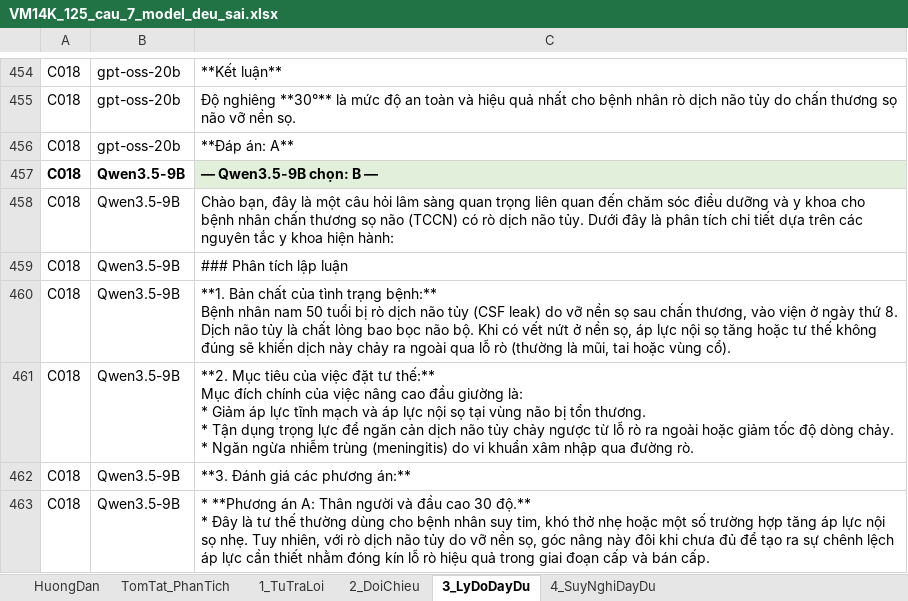
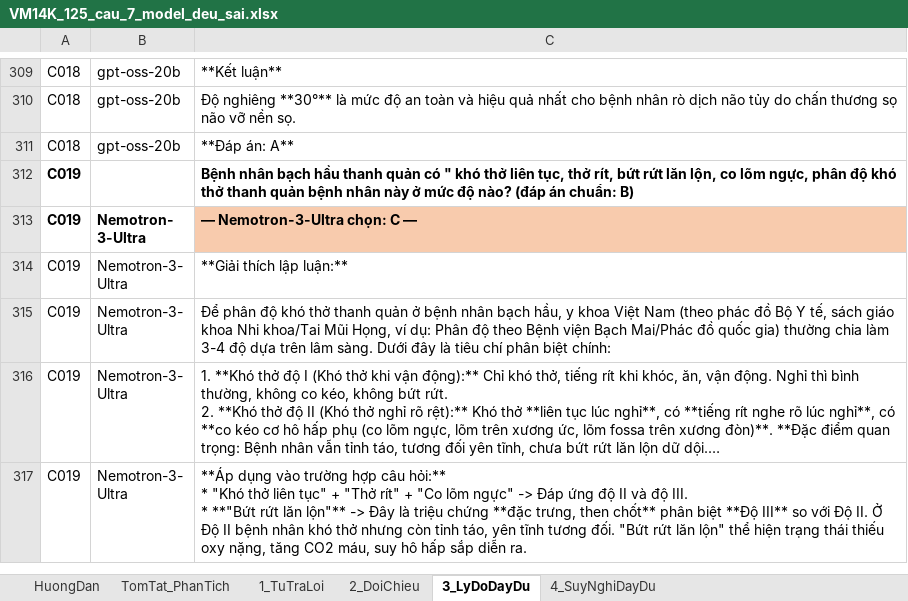
Before and after one commit to hanguyennn2812/VM14K_Research, an Excel workbook: reports/eval/review/VM14K_125_cau_7_model_deu_sai.xlsx, sheet 3_LyDoDayDu, drawn as a sheet; only a part is shown, gaps mark what is left out; the shorter side is filled out with more unchanged rows; long unchanged cells end in …; values as stored, in another font and other column widths than the file's, no borders; ↵ is a line break in a cell; the diff covers the shown part only; the diff names each change by its address in the sheet, - before the commit and + after, or states it on an @@ line.

```diff
--- a/reports/eval/review/VM14K_125_cau_7_model_deu_sai.xlsx (sheet 3_LyDoDayDu)
+++ b/reports/eval/review/VM14K_125_cau_7_model_deu_sai.xlsx (sheet 3_LyDoDayDu)
-row 457: C018 | Qwen3.5-9B | — Qwen3.5-9B chọn: B —
-row 458: C018 | Qwen3.5-9B | Chào bạn, đây là một câu hỏi lâm sàng quan trọng liên quan đến chăm sóc điều dưỡng và y khoa cho bệnh nhân chấn thương sọ não (TCCN) có rò dịch não tủy. Dưới đây là phân tích chi tiết dựa trên các nguyên tắc y khoa hiện hành:
-row 459: C018 | Qwen3.5-9B | ### Phân tích lập luận
-row 460: C018 | Qwen3.5-9B | **1. Bản chất của tình trạng bệnh:** ↵ Bệnh nhân nam 50 tuổi bị rò dịch não tủy (CSF leak) do vỡ nền sọ sau chấn thương, vào viện ở ngày thứ 8. Dịch não tủy là chất lỏng bao bọc não bộ. Khi có vết nứt ở nền sọ, áp lực nội sọ tăng hoặc tư thế không đúng sẽ khiến dịch này chảy ra ngoài qua lỗ rò (thường là mũi, tai hoặc vùng cổ).
-row 461: C018 | Qwen3.5-9B | **2. Mục tiêu của việc đặt tư thế:** ↵ Mục đích chính của việc nâng cao đầu giường là: ↵ * Giảm áp lực tĩnh mạch và áp lực nội sọ tại vùng não bị tổn thương. ↵ * Tận dụng trọng lực để ngăn cản dịch não tủy chảy ngược từ lỗ rò ra ngoài hoặc giảm tốc độ dòng chảy. ↵ * Ngăn ngừa nhiễm trùng (meningitis) do vi khuẩn xâm nhập qua đường rò.
-row 462: C018 | Qwen3.5-9B | **3. Đánh giá các phương án:**
-row 463: C018 | Qwen3.5-9B | * **Phương án A: Thân người và đầu cao 30 độ.** ↵ * Đây là tư thế thường dùng cho bệnh nhân suy tim, khó thở nhẹ hoặc một số trường hợp tăng áp lực nội sọ nhẹ. Tuy nhiên, với rò dịch não tủy do vỡ nền sọ, góc nâng này đôi khi chưa đủ để tạo ra sự chênh lệch áp lực cần thiết nhằm đóng kín lỗ rò hiệu quả trong giai đoạn cấp và bán cấp.
```
Also changed, not shown: 176 removed rows elsewhere in this sheet, sheet 2_DoiChieu, sheet TomTat_PhanTich, 3 other files.
